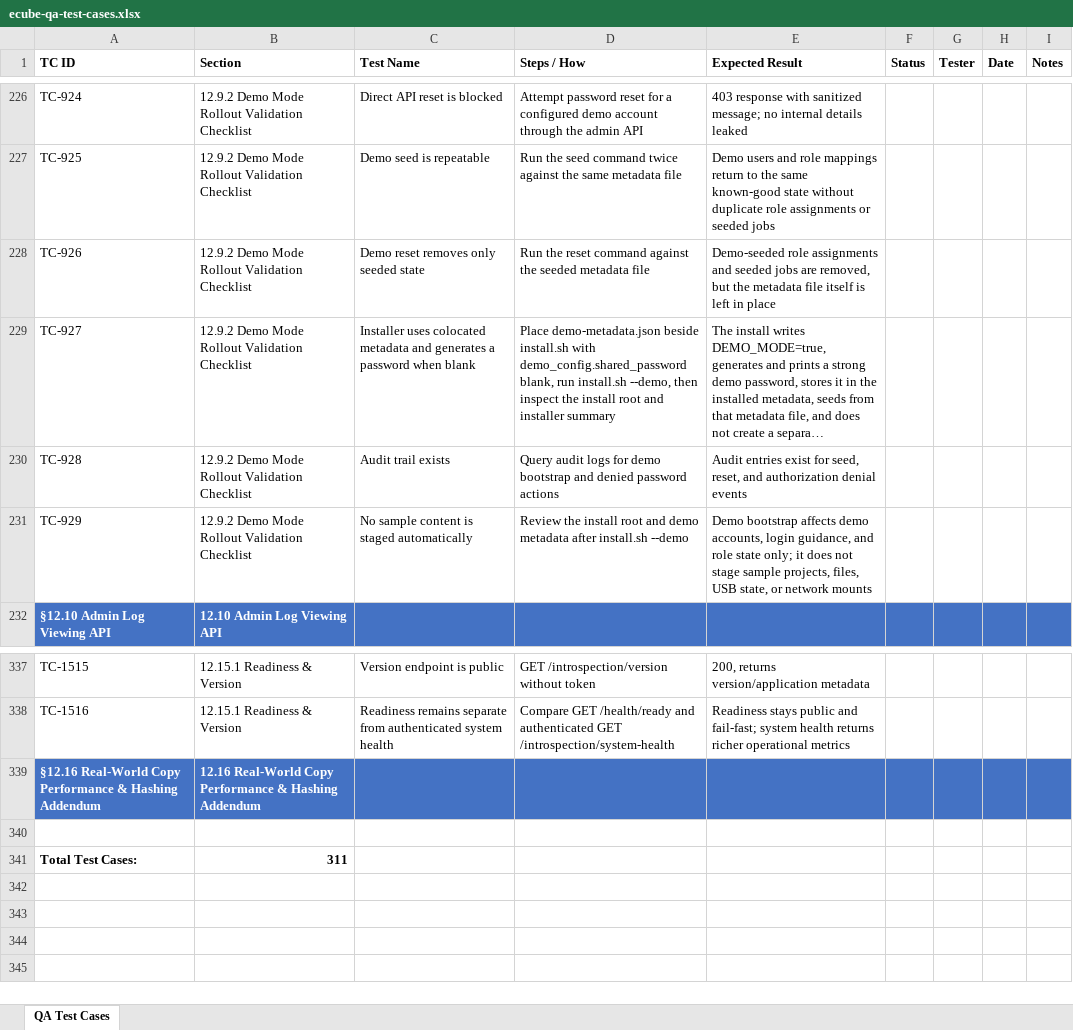
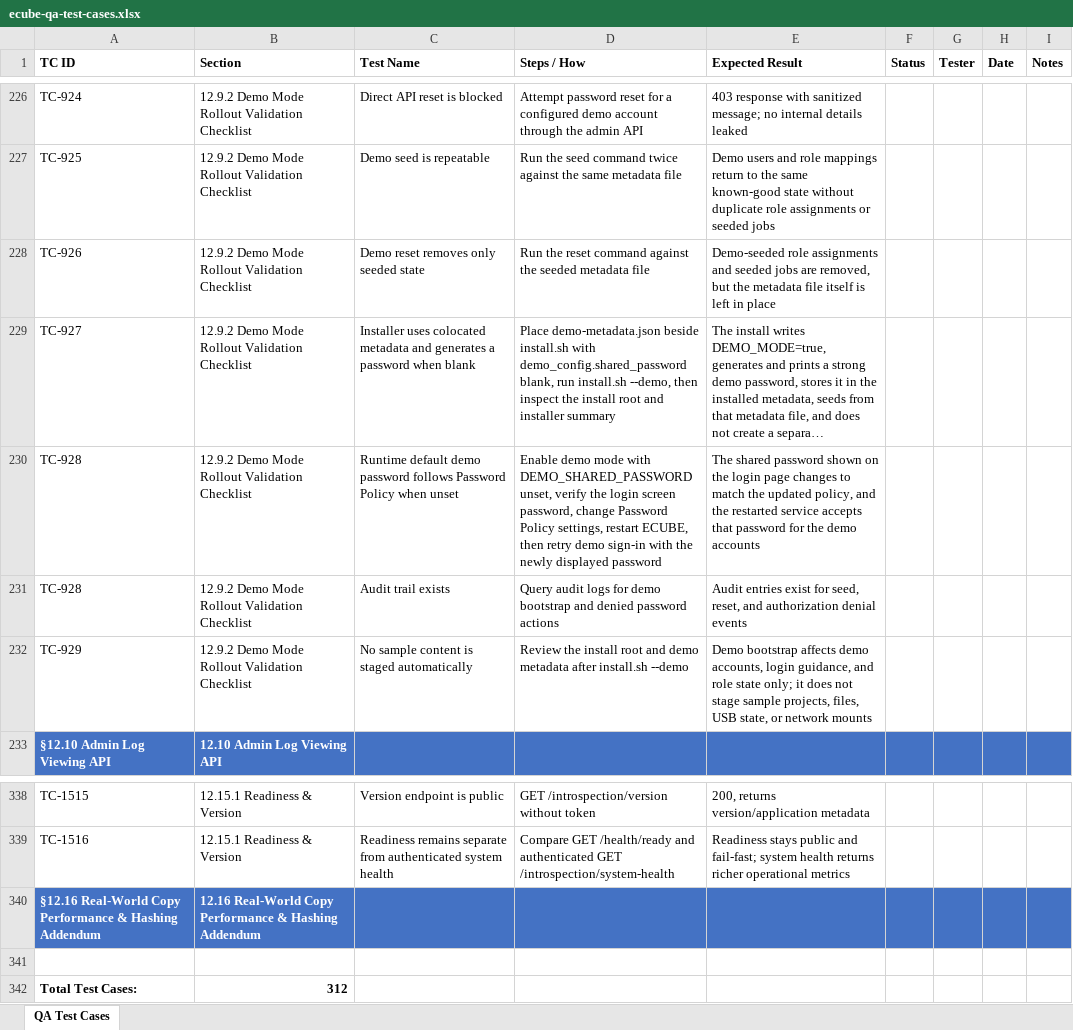
Before and after one commit to t3knoid/ecube, an Excel workbook: docs/testing/ecube-qa-test-cases.xlsx, sheet QA Test Cases, drawn as a sheet; only a part is shown, gaps mark what is left out; long unchanged cells end in …; values as stored, in another font and other column widths than the file's, no borders; addresses are those after the commit; the diff names each change by its address in the sheet, - before the commit and + after, or states it on an @@ line.

Commit message:
Refactor demo mode to use runtime DEMO settings and reconcile demo accounts
Stop reading demo-metadata.json at runtime and treat it as install/bootstrap input only.
Populate DEMO_* values during demo install/post-install setup, derive the default shared password from the active password policy, and reconcile demo OS users, roles, and passwords from runtime settings at startup.
Document the new demo flow and cover the behavior with install, auth, configuration, and reconciliation tests.

```diff
--- a/docs/testing/ecube-qa-test-cases.xlsx (sheet QA Test Cases)
+++ b/docs/testing/ecube-qa-test-cases.xlsx (sheet QA Test Cases)
+row 230: TC-928 | 12.9.2 Demo Mode Rollout Validation Checklist | Runtime default demo password follows Password Policy when unset | Enable demo mode with DEMO_SHARED_PASSWORD unset, verify the login screen password, change Password Policy settings, restart ECUBE, then retry demo sign-in with the newly displayed password | The shared password shown on the login page changes to match the updated policy, and the restarted service accepts that password for the demo accounts
-B342 (Section): 311
+B342 (Section): 312
```
Also changed, not shown: 25 other files.
